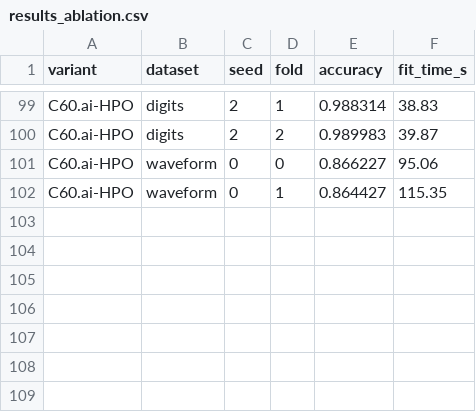
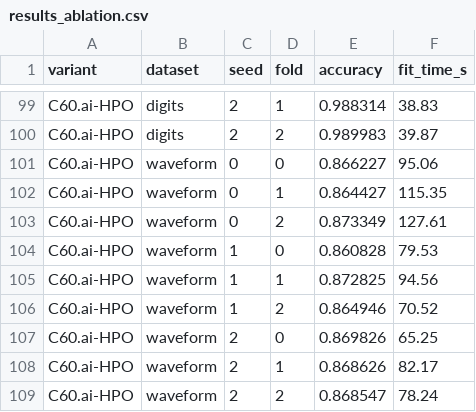
Before and after one commit to irhyl/c60.ai, a CSV file: benchmark/results/results_ablation.csv, drawn as a sheet; only a part is shown, gaps mark what is left out.

Commit message:
datasets 2

```diff
--- a/benchmark/results/results_ablation.csv
+++ b/benchmark/results/results_ablation.csv
@@ -102 +102,8 @@ C60.ai-HPO,waveform,0,0,0.866227,95.06
 C60.ai-HPO,waveform,0,1,0.864427,115.35
+C60.ai-HPO,waveform,0,2,0.873349,127.61
+C60.ai-HPO,waveform,1,0,0.860828,79.53
+C60.ai-HPO,waveform,1,1,0.872825,94.56
+C60.ai-HPO,waveform,1,2,0.864946,70.52
+C60.ai-HPO,waveform,2,0,0.869826,65.25
+C60.ai-HPO,waveform,2,1,0.868626,82.17
+C60.ai-HPO,waveform,2,2,0.868547,78.24
```
Also changed, not shown: benchmark/results/results_automl.csv.
